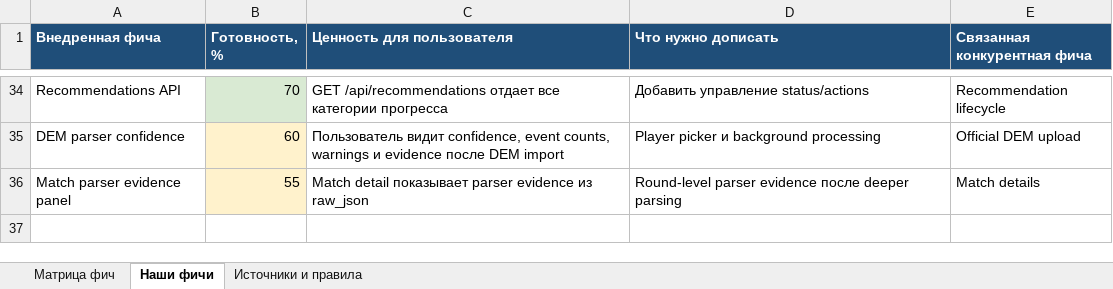
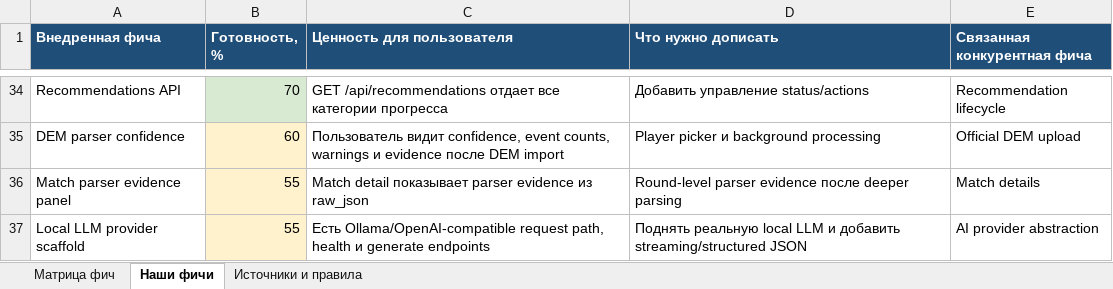
Before and after one commit to justchrome88/jc-coach, an Excel workbook: docs/feature_roadmap_scoring_ru.xlsx, sheet Наши фичи, drawn as a sheet; only a part is shown, gaps mark what is left out; values as stored, in another font and other column widths than the file's, no borders; the diff names each change by its address in the sheet, - before the commit and + after, or states it on an @@ line.

Commit message:
Add local LLM AI provider scaffold

```diff
--- a/docs/feature_roadmap_scoring_ru.xlsx (sheet Наши фичи)
+++ b/docs/feature_roadmap_scoring_ru.xlsx (sheet Наши фичи)
+row 37: Local LLM provider scaffold | 55 | Есть Ollama/OpenAI-compatible request path, health и generate endpoints | Поднять реальную local LLM и добавить streaming/structured JSON | AI provider abstraction
```
Also changed, not shown: sheet Матрица фич, sheet Источники и правила, 9 other files.
